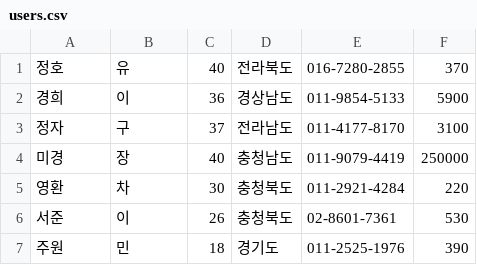
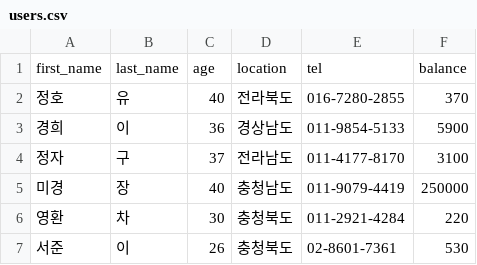
Before and after one commit to holawan/SQL, a CSV file: SQL_basic/users.csv, drawn as a sheet; only a part is shown; the shorter side is filled out with more unchanged rows.

```diff
--- a/SQL_basic/users.csv
+++ b/SQL_basic/users.csv
@@ -1 +1,2 @@
+first_name,last_name,age,location,tel,balance
 정호,유,40,전라북도,016-7280-2855,370
```
Also changed, not shown: 10 other files.
